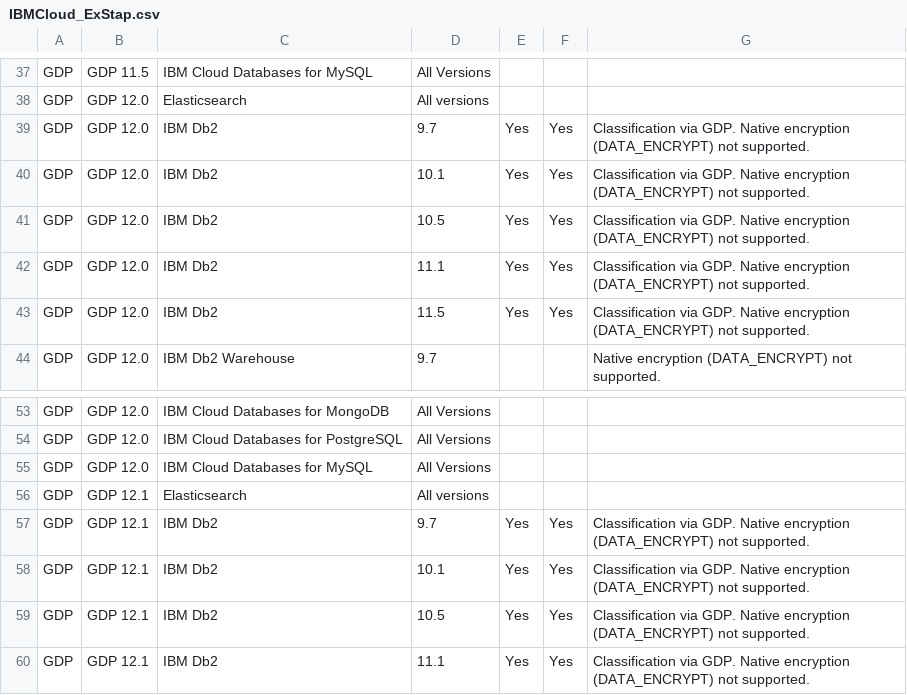
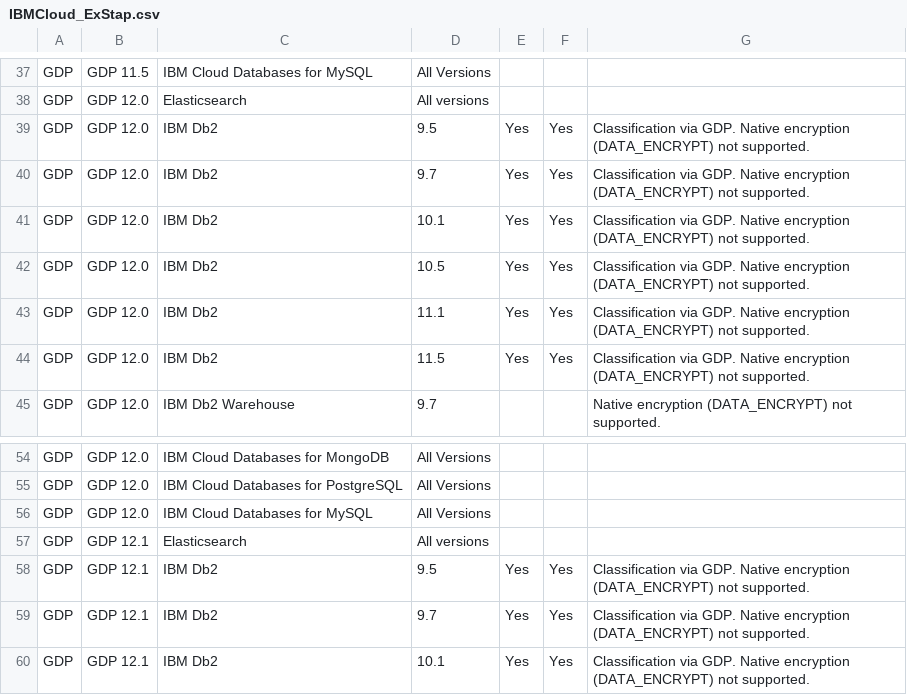
Before and after one commit to IBM/guardium-supported-datasources, a CSV file: consolidation-script2/data/input/IBMCloud_ExStap.csv, drawn as a sheet; only a part is shown, gaps mark what is left out; the shorter side is filled out with more unchanged rows; the diff names each change by its address in the sheet, - before the commit and + after, or states it on an @@ line.

```diff
--- a/consolidation-script2/data/input/IBMCloud_ExStap.csv
+++ b/consolidation-script2/data/input/IBMCloud_ExStap.csv
+row 39: GDP | GDP 12.0 | IBM Db2 | 9.5 | Yes | Yes | Classification via GDP. Native encryption (DATA_ENCRYPT) not supported.
+row 58: GDP | GDP 12.1 | IBM Db2 | 9.5 | Yes | Yes | Classification via GDP. Native encryption (DATA_ENCRYPT) not supported.
```
Also changed, not shown: consolidation-script2/data/input/GCP_ExStap.csv.
